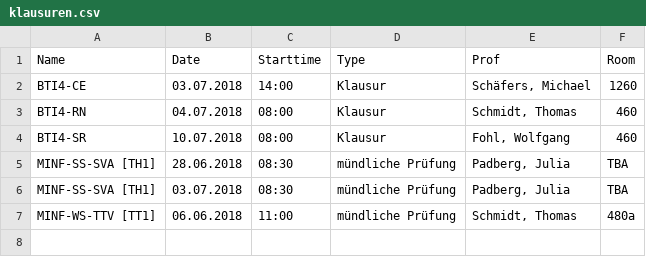
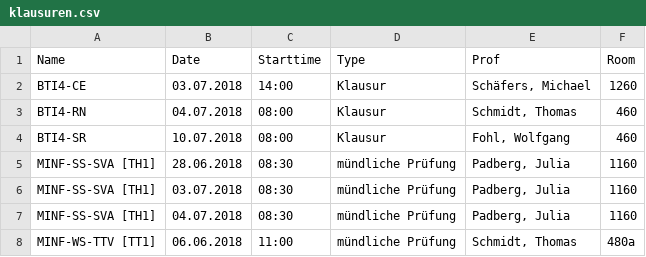
Before and after one commit to HAWHHCalendarBot/Klausuren, a CSV file: klausuren.csv, drawn as a sheet.

Commit message:
feat: SVA

```diff
--- a/klausuren.csv
+++ b/klausuren.csv
@@ -4,4 +4,5 @@ BTI4-RN,04.07.2018,08:00,Klausur,"Schmidt, Thomas ",460
 BTI4-SR,10.07.2018,08:00,Klausur,"Fohl, Wolfgang",460
-MINF-SS-SVA [TH1],28.06.2018,08:30,mündliche Prüfung,"Padberg, Julia",TBA
-MINF-SS-SVA [TH1],03.07.2018,08:30,mündliche Prüfung,"Padberg, Julia",TBA
+MINF-SS-SVA [TH1],28.06.2018,08:30,mündliche Prüfung,"Padberg, Julia",1160
+MINF-SS-SVA [TH1],03.07.2018,08:30,mündliche Prüfung,"Padberg, Julia",1160
+MINF-SS-SVA [TH1],04.07.2018,08:30,mündliche Prüfung,"Padberg, Julia",1160
 MINF-WS-TTV  [TT1],06.06.2018,11:00,mündliche Prüfung,"Schmidt, Thomas",480a
```
